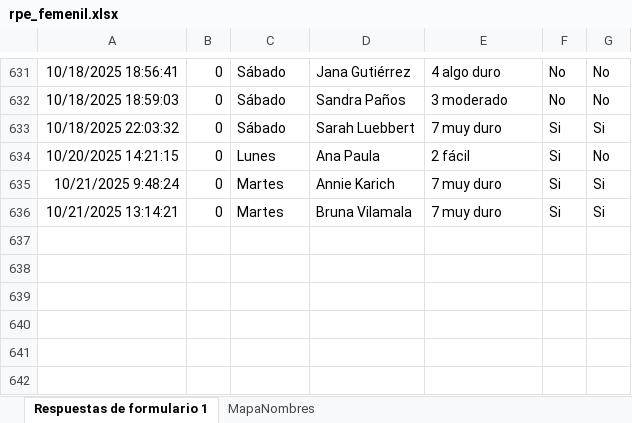
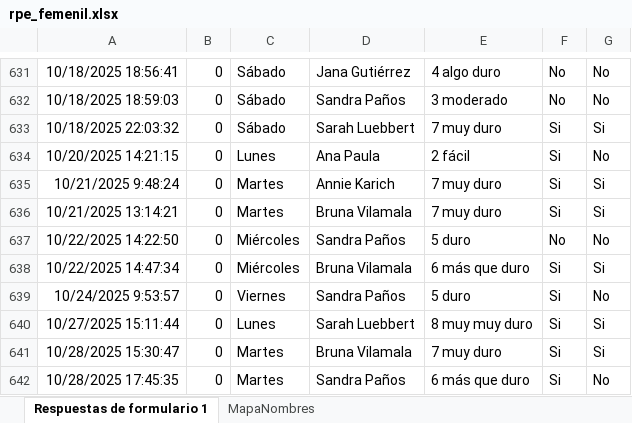
Before and after one commit to mr2293/dashboard_femenil, an Excel workbook: data/rpe_femenil.xlsx, sheet Respuestas de formulario 1, drawn as a sheet; only a part is shown, gaps mark what is left out; values as stored, in another font and other column widths than the file's, no borders; charts and pictures and table styles not drawn; the diff names each change by its address in the sheet, - before the commit and + after, or states it on an @@ line.

```diff
--- a/data/rpe_femenil.xlsx (sheet Respuestas de formulario 1)
+++ b/data/rpe_femenil.xlsx (sheet Respuestas de formulario 1)
+row 637: 10/22/2025 14:22:50 | 0 | Miércoles | Sandra Paños | 5 duro | No | No
+row 638: 10/22/2025 14:47:34 | 0 | Miércoles | Bruna Vilamala | 6 más que duro | Si | Si
+row 639: 10/24/2025 9:53:57 | 0 | Viernes | Sandra Paños | 5 duro | Si | No
+row 640: 10/27/2025 15:11:44 | 0 | Lunes | Sarah Luebbert | 8 muy muy duro | Si | Si
+row 641: 10/28/2025 15:30:47 | 0 | Martes | Bruna Vilamala | 7 muy duro | Si | Si
+row 642: 10/28/2025 17:45:35 | 0 | Martes | Sandra Paños | 6 más que duro | Si | No
```
Also changed, not shown: 2 other files.
